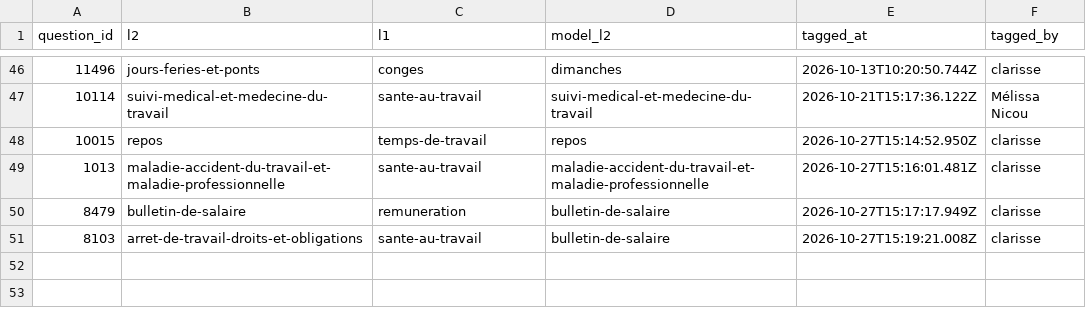
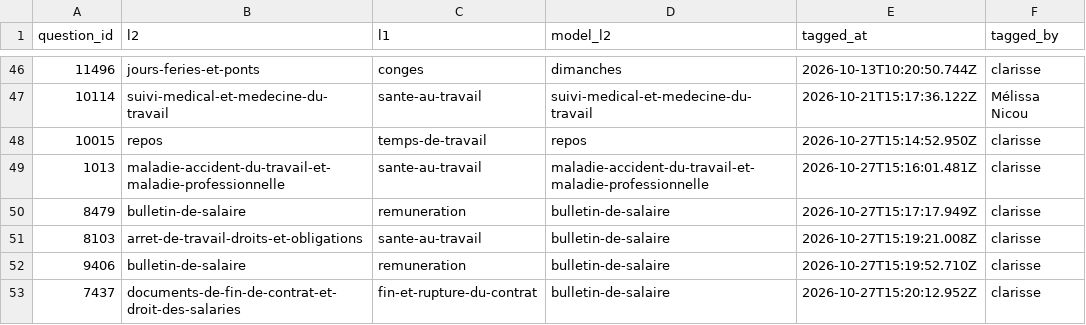
Before and after one commit to rmelisson/fiches-sp-links-tagging, a CSV file: votes/question_themes.csv, drawn as a sheet; only a part is shown, gaps mark what is left out; the diff names each change by its address in the sheet, - before the commit and + after, or states it on an @@ line.

Commit message:
themes: clarisse (52)

```diff
--- a/votes/question_themes.csv
+++ b/votes/question_themes.csv
+row 52: 9406 | bulletin-de-salaire | remuneration | bulletin-de-salaire | 2026-10-27T15:19:52.710Z | clarisse
+row 53: 7437 | documents-de-fin-de-contrat-et-droit-des-salaries | fin-et-rupture-du-contrat | bulletin-de-salaire | 2026-10-27T15:20:12.952Z | clarisse
```
